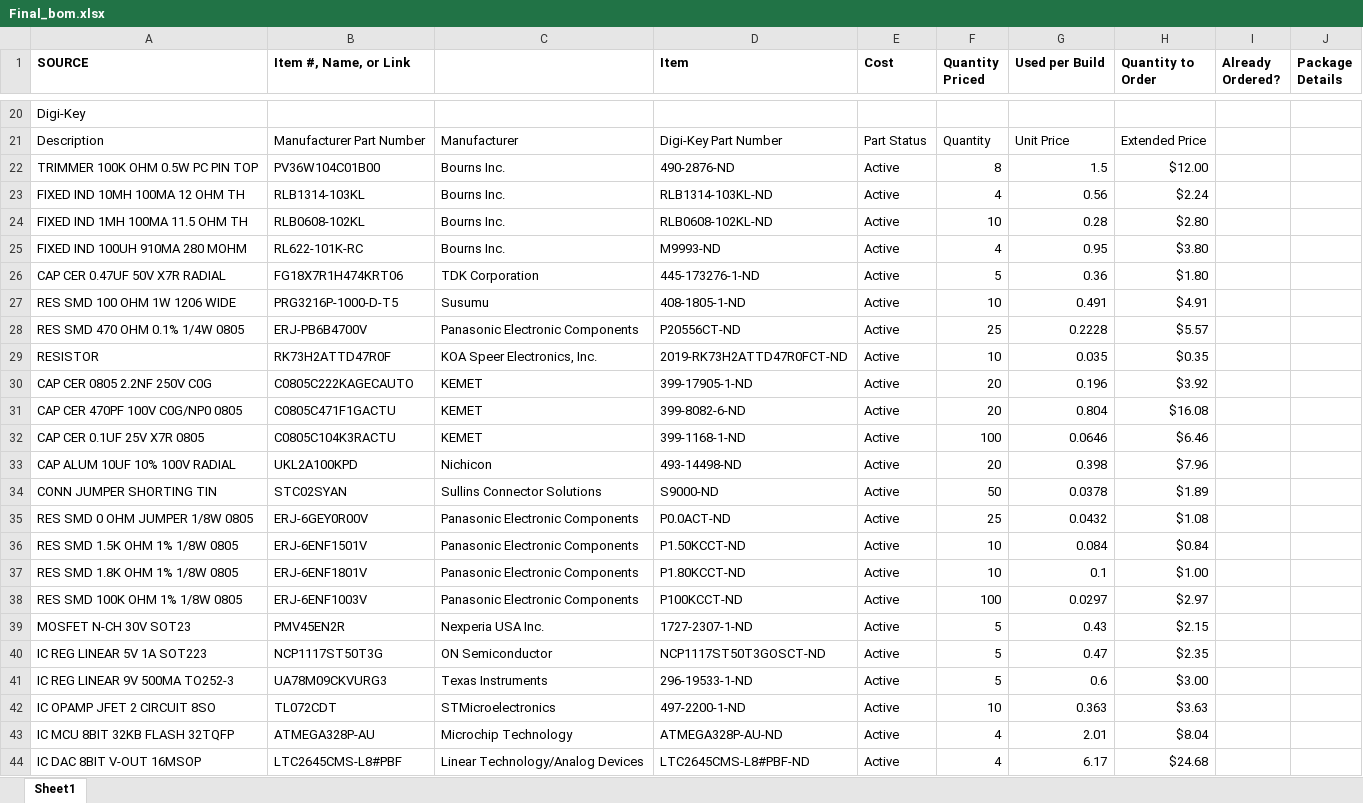
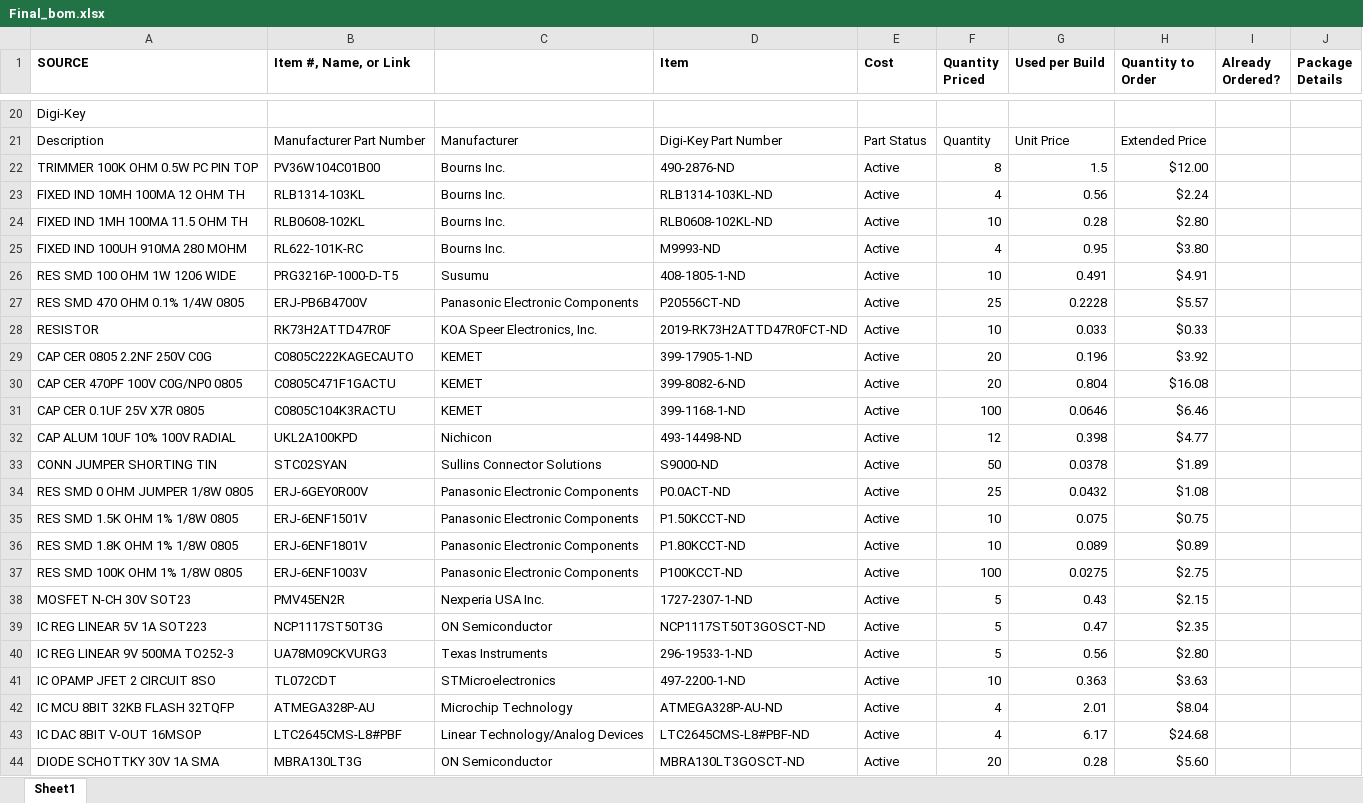
Before and after one commit to kaibrooks/synthy, an Excel workbook: Final_bom.xlsx, sheet Sheet1, drawn as a sheet; only a part is shown, gaps mark what is left out; the shorter side is filled out with more unchanged rows; values as stored, in another font and other column widths than the file's, no borders; removed rows and columns are numbered as before the commit, all else as after; the diff covers the shown part only; the diff names each change by its address in the sheet, - before the commit and + after, or states it on an @@ line.

```diff
--- a/Final_bom.xlsx (sheet Sheet1)
+++ b/Final_bom.xlsx (sheet Sheet1)
-row 26: CAP CER 0.47UF 50V X7R RADIAL | FG18X7R1H474KRT06 | TDK Corporation | 445-173276-1-ND | Active | 5 | 0.36 | $1.80
-G28 (Used per Build): 0.035
+G28 (Used per Build): 0.033
-H28 (Quantity to Order): $0.35
+H28 (Quantity to Order): $0.33
-F32 (Quantity Priced): 20
+F32 (Quantity Priced): 12
-H32 (Quantity to Order): $7.96
+H32 (Quantity to Order): $4.77
-G35 (Used per Build): 0.084
+G35 (Used per Build): 0.075
-H35 (Quantity to Order): $0.84
+H35 (Quantity to Order): $0.75
-G36 (Used per Build): 0.1
+G36 (Used per Build): 0.089
-H36 (Quantity to Order): $1.00
+H36 (Quantity to Order): $0.89
-G37 (Used per Build): 0.0297
+G37 (Used per Build): 0.0275
-H37 (Quantity to Order): $2.97
+H37 (Quantity to Order): $2.75
-G40 (Used per Build): 0.6
+G40 (Used per Build): 0.56
-H40 (Quantity to Order): $3.00
+H40 (Quantity to Order): $2.80
```
Also changed, not shown: 14 added rows, 1 removed row and 18 edited cells elsewhere in this sheet, 1 other file.
